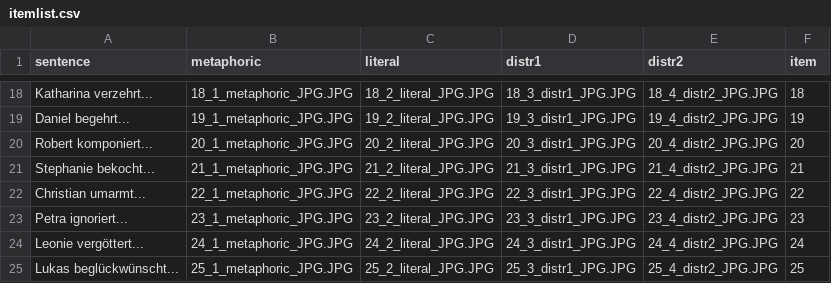
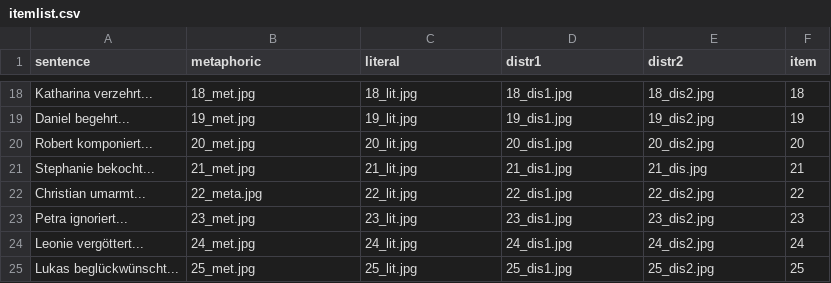
Before and after one commit to Kuadan/metapher, a CSV file: chunk_includes/itemlist.csv, drawn as a sheet; only a part is shown, gaps mark what is left out; the diff covers the shown part only; the diff names each change by its address in the sheet, - before the commit and + after, or states it on an @@ line.

```diff
--- a/chunk_includes/itemlist.csv
+++ b/chunk_includes/itemlist.csv
-B18 (metaphoric): 18_1_metaphoric_JPG.JPG
+B18 (metaphoric): 18_met.jpg
-C18 (literal): 18_2_literal_JPG.JPG
+C18 (literal): 18_lit.jpg
-D18 (distr1): 18_3_distr1_JPG.JPG
+D18 (distr1): 18_dis1.jpg
-E18 (distr2): 18_4_distr2_JPG.JPG
+E18 (distr2): 18_dis2.jpg
-B19 (metaphoric): 19_1_metaphoric_JPG.JPG
+B19 (metaphoric): 19_met.jpg
-C19 (literal): 19_2_literal_JPG.JPG
+C19 (literal): 19_lit.jpg
-D19 (distr1): 19_3_distr1_JPG.JPG
+D19 (distr1): 19_dis1.jpg
-E19 (distr2): 19_4_distr2_JPG.JPG
+E19 (distr2): 19_dis2.jpg
-B20 (metaphoric): 20_1_metaphoric_JPG.JPG
+B20 (metaphoric): 20_met.jpg
-C20 (literal): 20_2_literal_JPG.JPG
+C20 (literal): 20_lit.jpg
-D20 (distr1): 20_3_distr1_JPG.JPG
+D20 (distr1): 20_dis1.jpg
-E20 (distr2): 20_4_distr2_JPG.JPG
+E20 (distr2): 20_dis2.jpg
-B21 (metaphoric): 21_1_metaphoric_JPG.JPG
+B21 (metaphoric): 21_met.jpg
-C21 (literal): 21_2_literal_JPG.JPG
+C21 (literal): 21_lit.jpg
-D21 (distr1): 21_3_distr1_JPG.JPG
+D21 (distr1): 21_dis1.jpg
-E21 (distr2): 21_4_distr2_JPG.JPG
+E21 (distr2): 21_dis.jpg
-B22 (metaphoric): 22_1_metaphoric_JPG.JPG
+B22 (metaphoric): 22_meta.jpg
-C22 (literal): 22_2_literal_JPG.JPG
+C22 (literal): 22_lit.jpg
-D22 (distr1): 22_3_distr1_JPG.JPG
+D22 (distr1): 22_dis1.jpg
-E22 (distr2): 22_4_distr2_JPG.JPG
+E22 (distr2): 22_dis2.jpg
-B23 (metaphoric): 23_1_metaphoric_JPG.JPG
+B23 (metaphoric): 23_met.jpg
-C23 (literal): 23_2_literal_JPG.JPG
+C23 (literal): 23_lit.jpg
-D23 (distr1): 23_3_distr1_JPG.JPG
+D23 (distr1): 23_dis1.jpg
-E23 (distr2): 23_4_distr2_JPG.JPG
+E23 (distr2): 23_dis2.jpg
-B24 (metaphoric): 24_1_metaphoric_JPG.JPG
+B24 (metaphoric): 24_met.jpg
-C24 (literal): 24_2_literal_JPG.JPG
+C24 (literal): 24_lit.jpg
-D24 (distr1): 24_3_distr1_JPG.JPG
+D24 (distr1): 24_dis1.jpg
-E24 (distr2): 24_4_distr2_JPG.JPG
+E24 (distr2): 24_dis2.jpg
-B25 (metaphoric): 25_1_metaphoric_JPG.JPG
+B25 (metaphoric): 25_met.jpg
-C25 (literal): 25_2_literal_JPG.JPG
+C25 (literal): 25_lit.jpg
-D25 (distr1): 25_3_distr1_JPG.JPG
+D25 (distr1): 25_dis1.jpg
-E25 (distr2): 25_4_distr2_JPG.JPG
+E25 (distr2): 25_dis2.jpg
```
Also changed, not shown: 116 edited cells elsewhere in this file.
